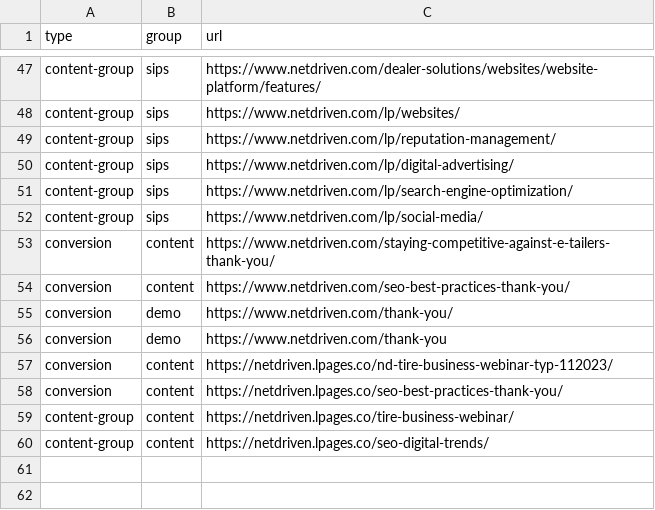
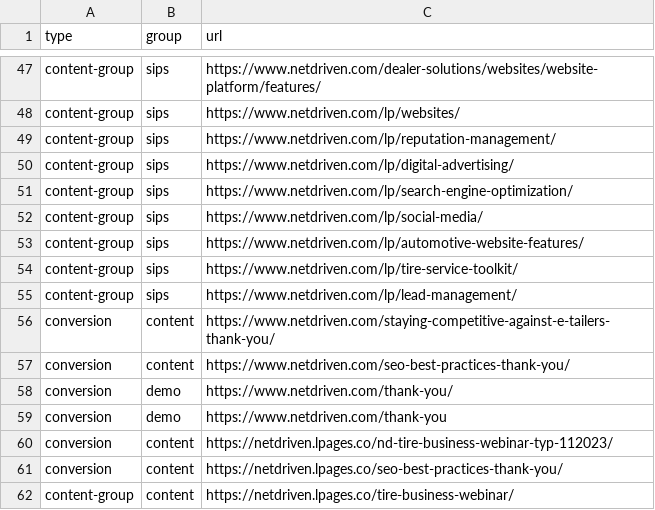
Before and after one commit to LeadVenture-Corp-Marketing/LV-Analytics, a CSV file: nd.csv, drawn as a sheet; only a part is shown, gaps mark what is left out; the shorter side is filled out with more unchanged rows; the diff names each change by its address in the sheet, - before the commit and + after, or states it on an @@ line.

Commit message:
updated ND SIPS pt2

```diff
--- a/nd.csv
+++ b/nd.csv
+row 53: content-group | sips | https://www.netdriven.com/lp/automotive-website-features/
+row 54: content-group | sips | https://www.netdriven.com/lp/tire-service-toolkit/
+row 55: content-group | sips | https://www.netdriven.com/lp/lead-management/
```
